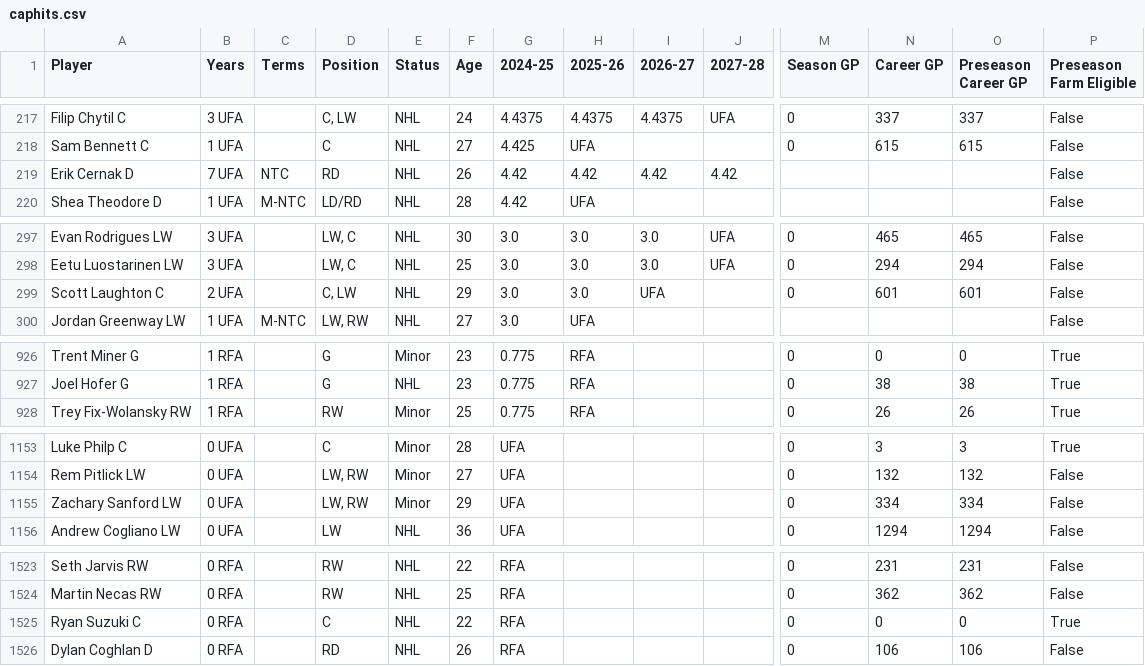
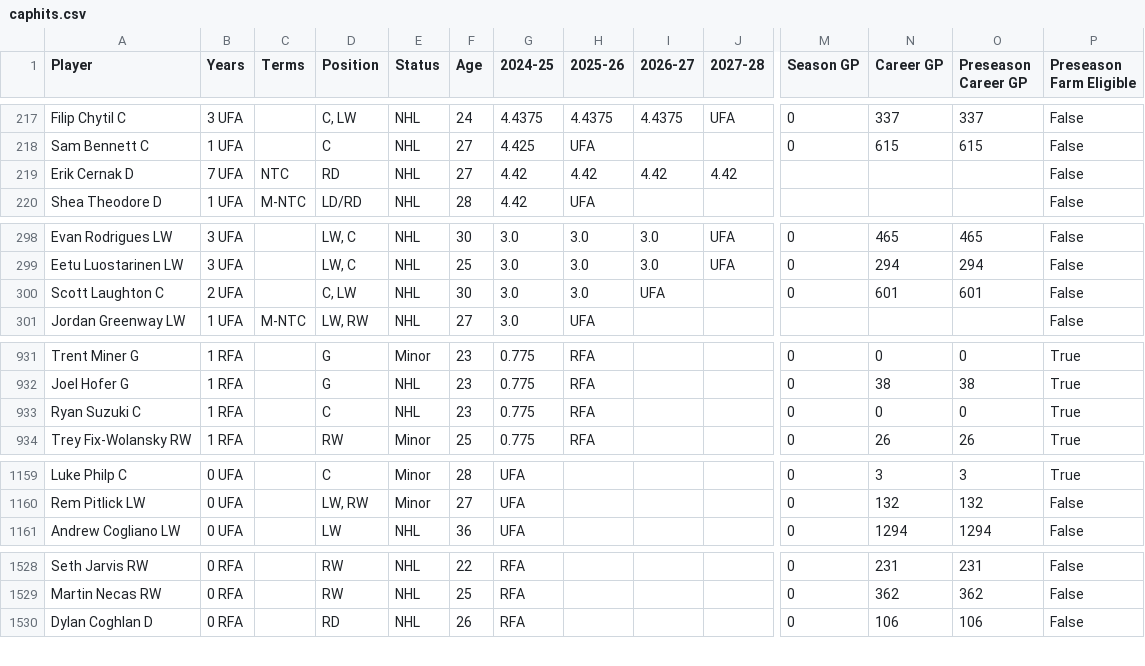
Before and after one commit to kww271/qBneK36JpdQetizHcQM7DMrCSz, a CSV file: caphits.csv, drawn as a sheet; only a part is shown, gaps mark what is left out; removed rows and columns are numbered as before the commit, all else as after; rows hold the shown columns only; the diff covers the shown part only; the diff names each change by its address in the sheet, - before the commit and + after, or states it on an @@ line.

```diff
--- a/caphits.csv
+++ b/caphits.csv
-F219 (Age): 26
+F219 (Age): 27
-F300 (Age): 29
+F300 (Age): 30
+row 933: Ryan Suzuki C | 1 RFA |  | C | NHL | 23 | 0.775 | RFA |  |  | 0 | 0 | 0 | True
-row 1155: Zachary Sanford LW | 0 UFA |  | LW, RW | Minor | 29 | UFA |  |  |  | 0 | 334 | 334 | False
-row 1525: Ryan Suzuki C | 0 RFA |  | C | NHL | 22 | RFA |  |  |  | 0 | 0 | 0 | True
```
Also changed, not shown: 6 added rows, 1 removed row and 15 edited cells elsewhere in this file.
